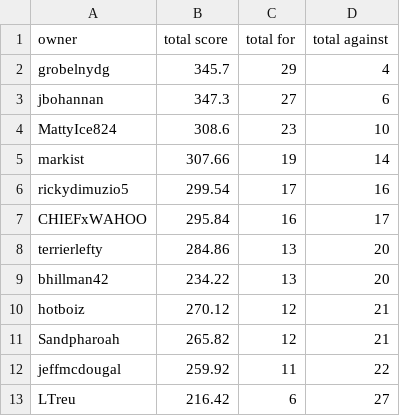
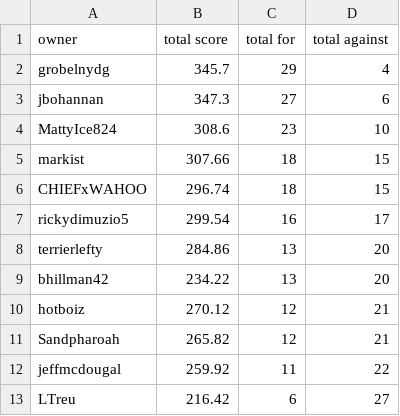
Before and after one commit to markis/backyard-brawl, a CSV file: data/total.csv, drawn as a sheet.

Commit message:
Update Score

```diff
--- a/data/total.csv
+++ b/data/total.csv
@@ -4,5 +4,5 @@ jbohannan,347.3,27,6
 MattyIce824,308.6,23,10
-markist,307.66,19,14
-rickydimuzio5,299.54,17,16
-CHIEFxWAHOO,295.84,16,17
+markist,307.66,18,15
+CHIEFxWAHOO,296.74,18,15
+rickydimuzio5,299.54,16,17
 terrierlefty,284.86,13,20
```
Also changed, not shown: data/week3.csv.
